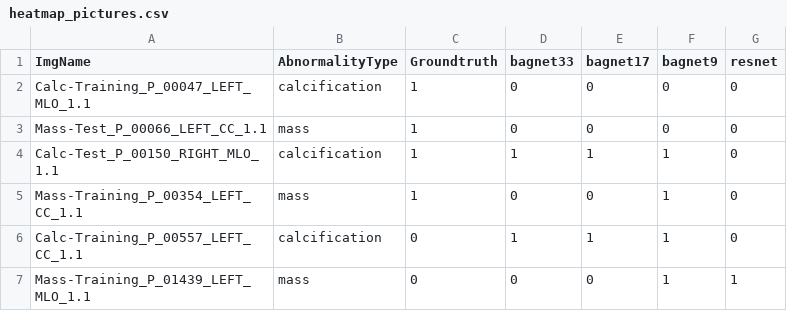
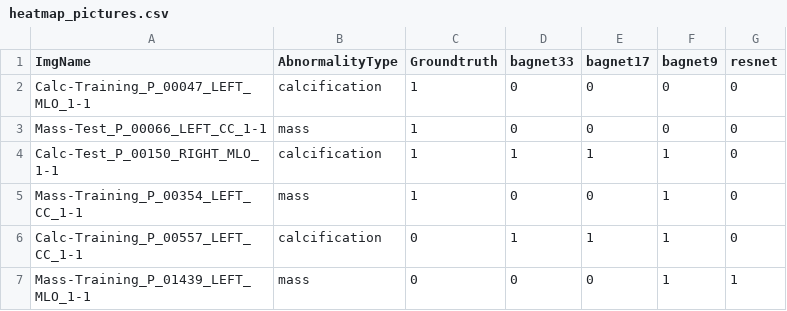
Before and after one commit to LeanderHeuvel/mbag-REDI, a CSV file: mbag/heatmap_pictures.csv, drawn as a sheet.

```diff
--- a/mbag/heatmap_pictures.csv
+++ b/mbag/heatmap_pictures.csv
@@ -1,7 +1,7 @@
 ImgName;AbnormalityType;Groundtruth;bagnet33;bagnet17;bagnet9;resnet
-Calc-Training_P_00047_LEFT_MLO_1.1;calcification;1;0;0;0;0
-Mass-Test_P_00066_LEFT_CC_1.1;mass;1;0;0;0;0
-Calc-Test_P_00150_RIGHT_MLO_1.1;calcification;1;1;1;1;0
-Mass-Training_P_00354_LEFT_CC_1.1;mass;1;0;0;1;0
-Calc-Training_P_00557_LEFT_CC_1.1;calcification;0;1;1;1;0
-Mass-Training_P_01439_LEFT_MLO_1.1;mass;0;0;0;1;1
+Calc-Training_P_00047_LEFT_MLO_1-1;calcification;1;0;0;0;0
+Mass-Test_P_00066_LEFT_CC_1-1;mass;1;0;0;0;0
+Calc-Test_P_00150_RIGHT_MLO_1-1;calcification;1;1;1;1;0
+Mass-Training_P_00354_LEFT_CC_1-1;mass;1;0;0;1;0
+Calc-Training_P_00557_LEFT_CC_1-1;calcification;0;1;1;1;0
+Mass-Training_P_01439_LEFT_MLO_1-1;mass;0;0;0;1;1
```
Also changed, not shown: 1 other file.
